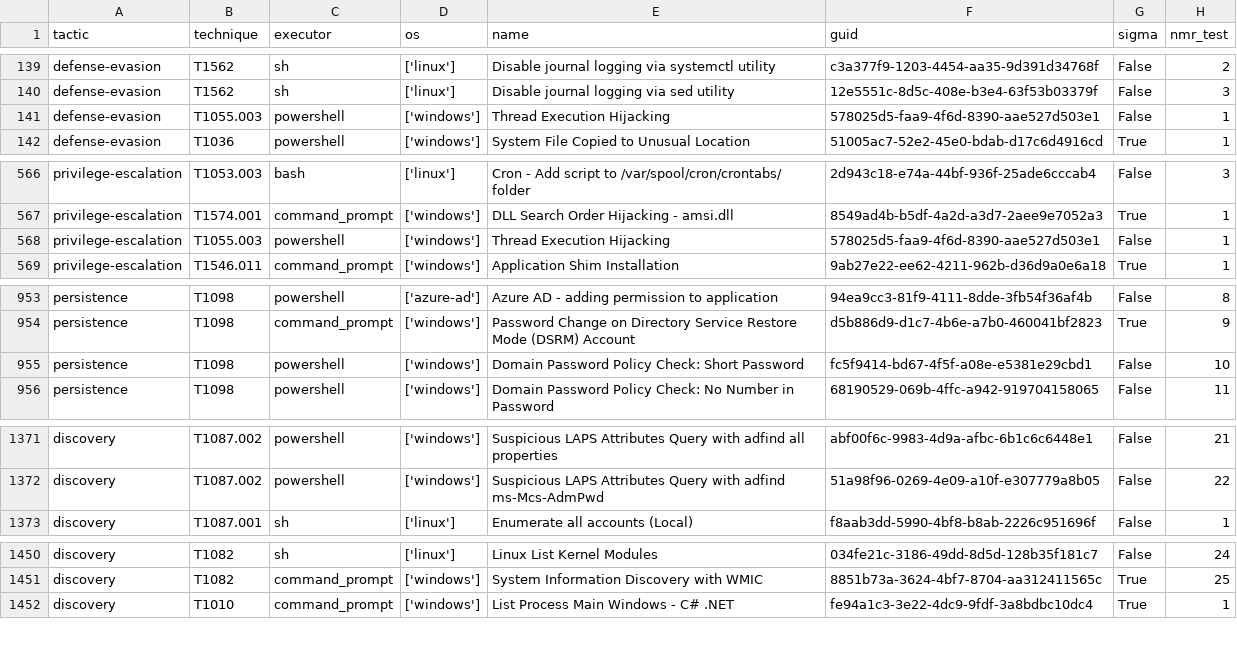
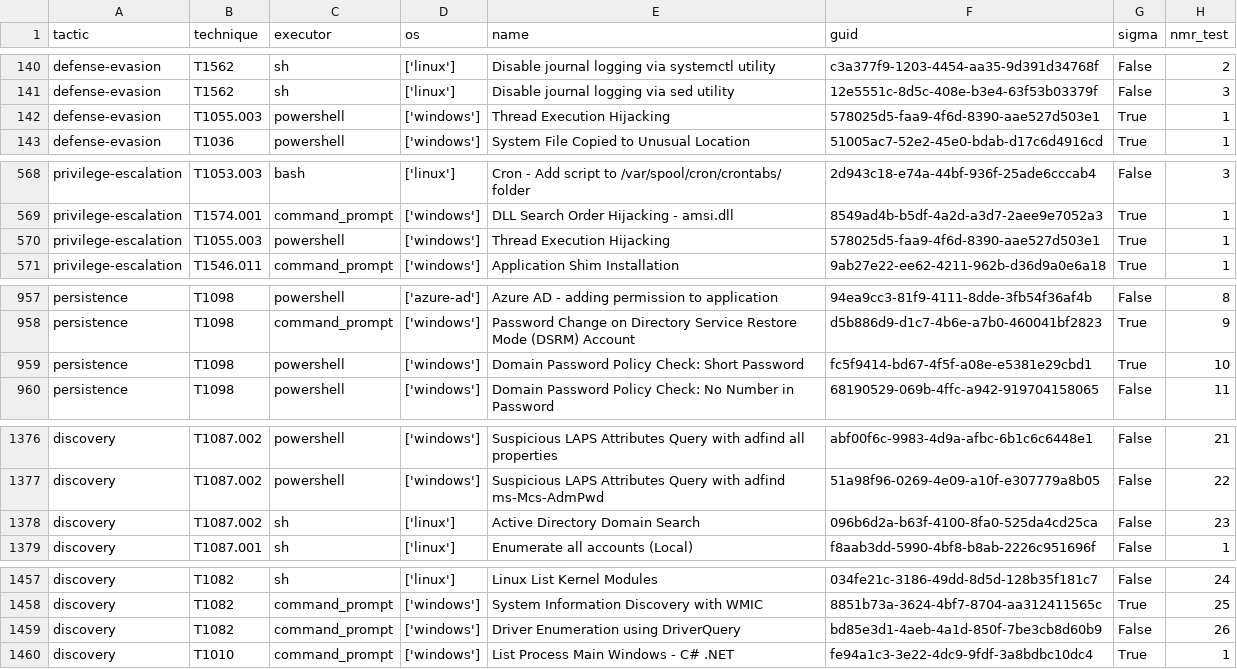
Before and after one commit to frack113/sigma_redcanaryco, a CSV file: Full_tests.csv, drawn as a sheet; only a part is shown, gaps mark what is left out; the diff covers the shown part only.

```diff
--- a/Full_tests.csv
+++ b/Full_tests.csv
@@ -140,3 +141,3 @@ defense-evasion;T1562;sh;['linux'];Disable journal logging via systemctl utility
 defense-evasion;T1562;sh;['linux'];Disable journal logging via sed utility;12e5551c-8d5c-408e-b3e4-63f53b03379f;False;3
-defense-evasion;T1055.003;powershell;['windows'];Thread Execution Hijacking;578025d5-faa9-4f6d-8390-aae527d503e1;False;1
+defense-evasion;T1055.003;powershell;['windows'];Thread Execution Hijacking;578025d5-faa9-4f6d-8390-aae527d503e1;True;1
 defense-evasion;T1036;powershell;['windows'];System File Copied to Unusual Location;51005ac7-52e2-45e0-bdab-d17c6d4916cd;True;1
@@ -567,3 +569,3 @@ privilege-escalation;T1053.003;bash;['linux'];Cron - Add script to /var/spool/cr
 privilege-escalation;T1574.001;command_prompt;['windows'];DLL Search Order Hijacking - amsi.dll;8549ad4b-b5df-4a2d-a3d7-2aee9e7052a3;True;1
-privilege-escalation;T1055.003;powershell;['windows'];Thread Execution Hijacking;578025d5-faa9-4f6d-8390-aae527d503e1;False;1
+privilege-escalation;T1055.003;powershell;['windows'];Thread Execution Hijacking;578025d5-faa9-4f6d-8390-aae527d503e1;True;1
 privilege-escalation;T1546.011;command_prompt;['windows'];Application Shim Installation;9ab27e22-ee62-4211-962b-d36d9a0e6a18;True;1
@@ -954,3 +958,3 @@ persistence;T1098;powershell;['azure-ad'];Azure AD - adding permission to applic
 persistence;T1098;command_prompt;['windows'];Password Change on Directory Service Restore Mode (DSRM) Account;d5b886d9-d1c7-4b6e-a7b0-460041bf2823;True;9
-persistence;T1098;powershell;['windows'];Domain Password Policy Check: Short Password;fc5f9414-bd67-4f5f-a08e-e5381e29cbd1;False;10
+persistence;T1098;powershell;['windows'];Domain Password Policy Check: Short Password;fc5f9414-bd67-4f5f-a08e-e5381e29cbd1;True;10
 persistence;T1098;powershell;['windows'];Domain Password Policy Check: No Number in Password;68190529-069b-4ffc-a942-919704158065;False;11
@@ -1372,2 +1377,3 @@ discovery;T1087.002;powershell;['windows'];Suspicious LAPS Attributes Query with
 discovery;T1087.002;powershell;['windows'];Suspicious LAPS Attributes Query with adfind ms-Mcs-AdmPwd;51a98f96-0269-4e09-a10f-e307779a8b05;False;22
+discovery;T1087.002;sh;['linux'];Active Directory Domain Search;096b6d2a-b63f-4100-8fa0-525da4cd25ca;False;23
 discovery;T1087.001;sh;['linux'];Enumerate all accounts (Local);f8aab3dd-5990-4bf8-b8ab-2226c951696f;False;1
@@ -1451,2 +1458,3 @@ discovery;T1082;sh;['linux'];Linux List Kernel Modules;034fe21c-3186-49dd-8d5d-1
 discovery;T1082;command_prompt;['windows'];System Information Discovery with WMIC;8851b73a-3624-4bf7-8704-aa312411565c;True;25
+discovery;T1082;command_prompt;['windows'];Driver Enumeration using DriverQuery;bd85e3d1-4aeb-4a1d-850f-7be3cb8d60b9;False;26
 discovery;T1010;command_prompt;['windows'];List Process Main Windows - C# .NET;fe94a1c3-3e22-4dc9-9fdf-3a8bdbc10dc4;True;1
```
Also changed, not shown: 6 added rows and 3 edited cells elsewhere in this file, sigma_rule.csv, 11 other files.
